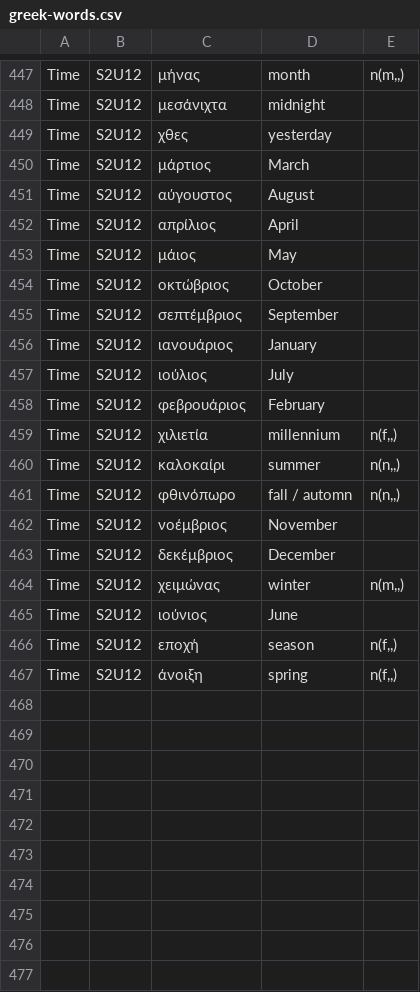
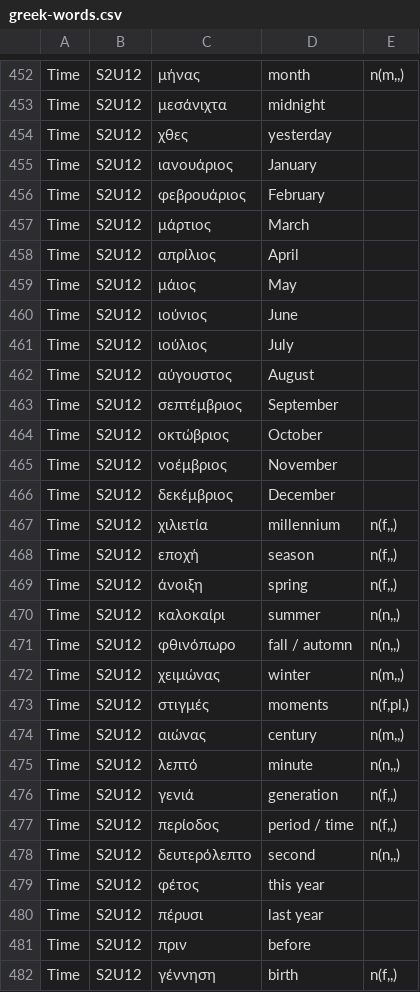
Before and after one commit to tschurins/voca, a CSV file: quiz/vocaquiz/src/main/resources/jal/voca/lang/greek-words.csv, drawn as a sheet; only a part is shown, gaps mark what is left out; the diff covers the shown part only.

```diff
--- a/quiz/vocaquiz/src/main/resources/jal/voca/lang/greek-words.csv
+++ b/quiz/vocaquiz/src/main/resources/jal/voca/lang/greek-words.csv
@@ -449,19 +454,29 @@ Time|S2U12|μεσάνιχτα|midnight|
 Time|S2U12|χθες|yesterday|
+Time|S2U12|ιανουάριος|January|
+Time|S2U12|φεβρουάριος|February|
 Time|S2U12|μάρτιος|March|
-Time|S2U12|αύγουστος|August|
 Time|S2U12|απρίλιος|April|
 Time|S2U12|μάιος|May|
+Time|S2U12|ιούνιος|June|
+Time|S2U12|ιούλιος|July|
+Time|S2U12|αύγουστος|August|
+Time|S2U12|σεπτέμβριος|September|
 Time|S2U12|οκτώβριος|October|
-Time|S2U12|σεπτέμβριος|September|
-Time|S2U12|ιανουάριος|January|
-Time|S2U12|ιούλιος|July|
-Time|S2U12|φεβρουάριος|February|
+Time|S2U12|νοέμβριος|November|
+Time|S2U12|δεκέμβριος|December|
 Time|S2U12|χιλιετία|millennium|n(f,,)
+Time|S2U12|εποχή|season|n(f,,)
+Time|S2U12|άνοιξη|spring|n(f,,)
 Time|S2U12|καλοκαίρι|summer|n(n,,)
 Time|S2U12|φθινόπωρο|fall / automn|n(n,,)
-Time|S2U12|νοέμβριος|November|
-Time|S2U12|δεκέμβριος|December|
 Time|S2U12|χειμώνας|winter|n(m,,)
-Time|S2U12|ιούνιος|June|
-Time|S2U12|εποχή|season|n(f,,)
-Time|S2U12|άνοιξη|spring|n(f,,)
+Time|S2U12|στιγμές|moments|n(f,pl,)
+Time|S2U12|αιώνας|century|n(m,,)
+Time|S2U12|λεπτό|minute|n(n,,)
+Time|S2U12|γενιά|generation|n(f,,)
+Time|S2U12|περίοδος|period / time|n(f,,)
+Time|S2U12|δευτερόλεπτο|second|n(n,,)
+Time|S2U12|φέτος|this year|
+Time|S2U12|πέρυσι|last year|
+Time|S2U12|πριν|before|
+Time|S2U12|γέννηση|birth|n(f,,)
```
Also changed, not shown: 11 added rows and 6 edited cells elsewhere in this file, 5 other files.
